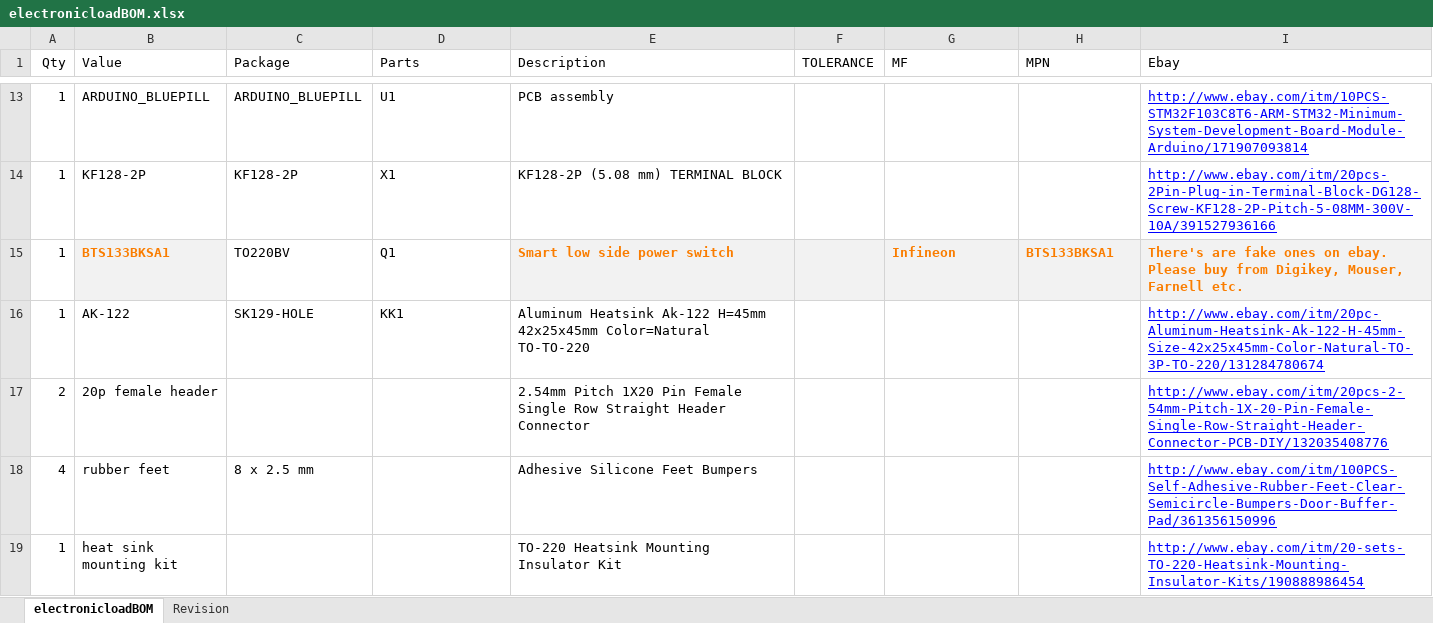
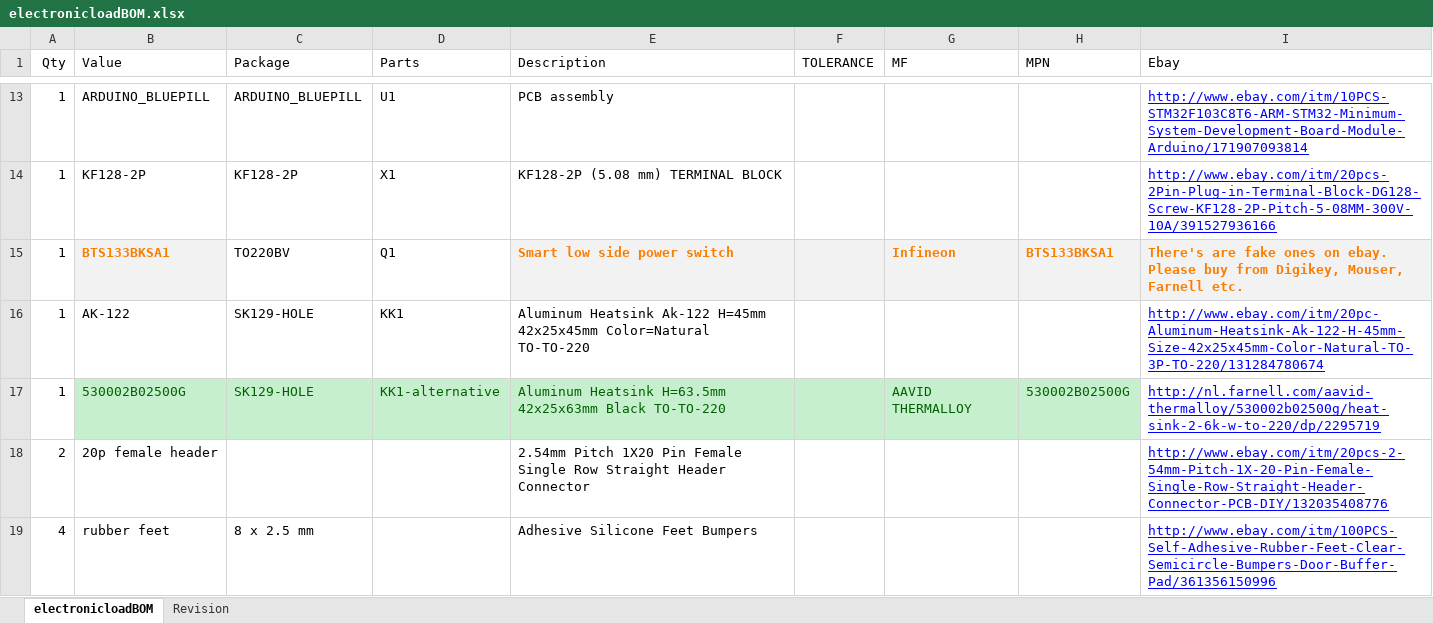
Before and after one commit to jrsikken/ElectronicLoadR2, an Excel workbook: BOM/electronicloadBOM.xlsx, sheet electronicloadBOM, drawn as a sheet; only a part is shown, gaps mark what is left out; the shorter side is filled out with more unchanged rows; values as stored, in another font and other column widths than the file's, no borders; the diff names each change by its address in the sheet, - before the commit and + after, or states it on an @@ line.

Commit message:
BOM R2.1.1 Added extra large heat sink (31W) to the BOM

```diff
--- a/BOM/electronicloadBOM.xlsx (sheet electronicloadBOM)
+++ b/BOM/electronicloadBOM.xlsx (sheet electronicloadBOM)
+row 17: 1 | 530002B02500G | SK129-HOLE | KK1-alternative | Aluminum Heatsink H=63.5mm 42x25x63mm Black TO-TO-220 |  | AAVID THERMALLOY | 530002B02500G | http://nl.farnell.com/aavid-thermalloy/530002b02500g/heat-sink-2-6k-w-to-220/dp/2295719
```
Also changed, not shown: sheet Revision.
